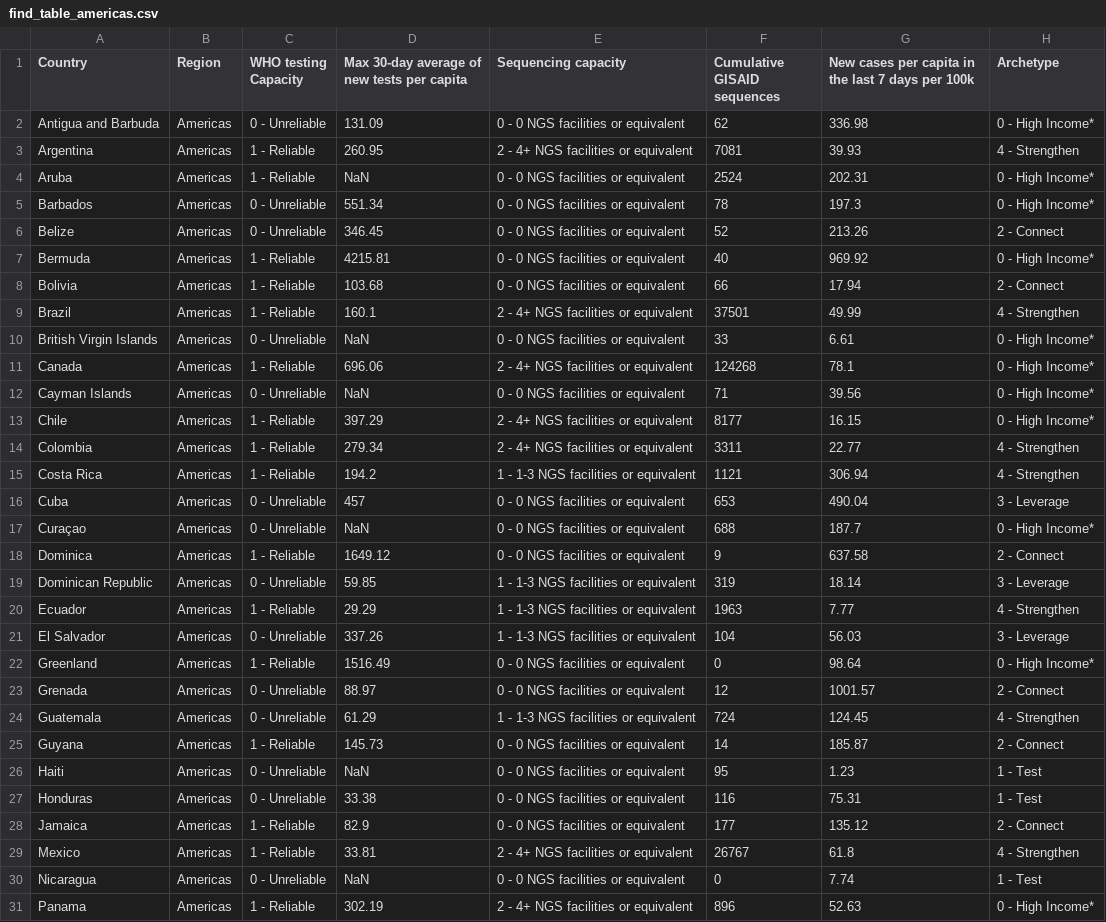
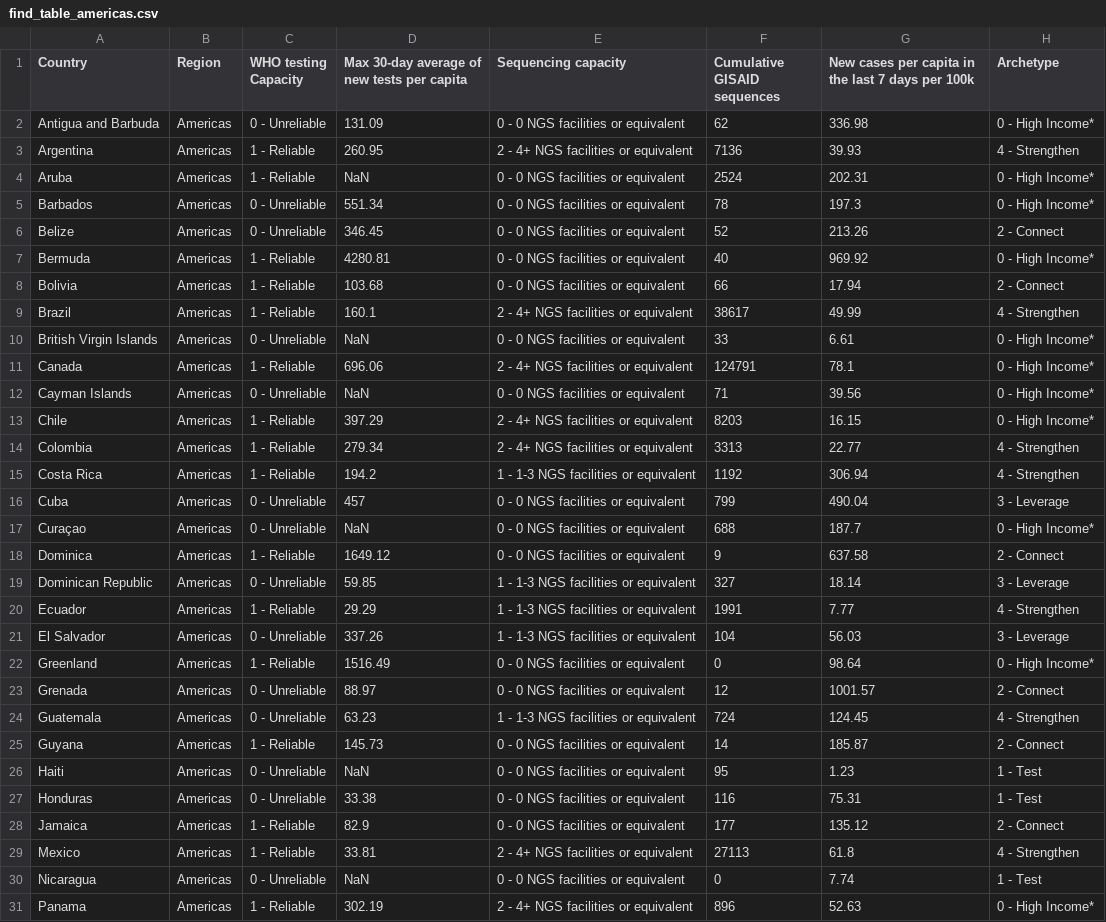
Before and after one commit to rockfound/ppi-flourish-charts, a CSV file: data/find_table_americas.csv, drawn as a sheet; only a part is shown; the diff covers the shown part only.

```diff
--- a/data/find_table_americas.csv
+++ b/data/find_table_americas.csv
@@ -2,3 +2,3 @@
 "Antigua and Barbuda","Americas","0 - Unreliable",131.09,"0 - 0 NGS facilities or equivalent",62,336.98,"0 - High Income*"
-"Argentina","Americas","1 - Reliable",260.95,"2 - 4+ NGS facilities or equivalent",7081,39.93,"4 - Strengthen"
+"Argentina","Americas","1 - Reliable",260.95,"2 - 4+ NGS facilities or equivalent",7136,39.93,"4 - Strengthen"
 "Aruba","Americas","1 - Reliable",NaN,"0 - 0 NGS facilities or equivalent",2524,202.31,"0 - High Income*"
@@ -6,16 +6,16 @@
 "Belize","Americas","0 - Unreliable",346.45,"0 - 0 NGS facilities or equivalent",52,213.26,"2 - Connect"
-"Bermuda","Americas","1 - Reliable",4215.81,"0 - 0 NGS facilities or equivalent",40,969.92,"0 - High Income*"
+"Bermuda","Americas","1 - Reliable",4280.81,"0 - 0 NGS facilities or equivalent",40,969.92,"0 - High Income*"
 "Bolivia","Americas","1 - Reliable",103.68,"0 - 0 NGS facilities or equivalent",66,17.94,"2 - Connect"
-"Brazil","Americas","1 - Reliable",160.1,"2 - 4+ NGS facilities or equivalent",37501,49.99,"4 - Strengthen"
+"Brazil","Americas","1 - Reliable",160.1,"2 - 4+ NGS facilities or equivalent",38617,49.99,"4 - Strengthen"
 "British Virgin Islands","Americas","0 - Unreliable",NaN,"0 - 0 NGS facilities or equivalent",33,6.61,"0 - High Income*"
-"Canada","Americas","1 - Reliable",696.06,"2 - 4+ NGS facilities or equivalent",124268,78.1,"0 - High Income*"
+"Canada","Americas","1 - Reliable",696.06,"2 - 4+ NGS facilities or equivalent",124791,78.1,"0 - High Income*"
 "Cayman Islands","Americas","0 - Unreliable",NaN,"0 - 0 NGS facilities or equivalent",71,39.56,"0 - High Income*"
-"Chile","Americas","1 - Reliable",397.29,"2 - 4+ NGS facilities or equivalent",8177,16.15,"0 - High Income*"
-"Colombia","Americas","1 - Reliable",279.34,"2 - 4+ NGS facilities or equivalent",3311,22.77,"4 - Strengthen"
-"Costa Rica","Americas","1 - Reliable",194.2,"1 - 1-3 NGS facilities or equivalent",1121,306.94,"4 - Strengthen"
-"Cuba","Americas","0 - Unreliable",457,"0 - 0 NGS facilities or equivalent",653,490.04,"3 - Leverage"
+"Chile","Americas","1 - Reliable",397.29,"2 - 4+ NGS facilities or equivalent",8203,16.15,"0 - High Income*"
+"Colombia","Americas","1 - Reliable",279.34,"2 - 4+ NGS facilities or equivalent",3313,22.77,"4 - Strengthen"
+"Costa Rica","Americas","1 - Reliable",194.2,"1 - 1-3 NGS facilities or equivalent",1192,306.94,"4 - Strengthen"
+"Cuba","Americas","0 - Unreliable",457,"0 - 0 NGS facilities or equivalent",799,490.04,"3 - Leverage"
 "Curaçao","Americas","0 - Unreliable",NaN,"0 - 0 NGS facilities or equivalent",688,187.7,"0 - High Income*"
 "Dominica","Americas","1 - Reliable",1649.12,"0 - 0 NGS facilities or equivalent",9,637.58,"2 - Connect"
-"Dominican Republic","Americas","0 - Unreliable",59.85,"1 - 1-3 NGS facilities or equivalent",319,18.14,"3 - Leverage"
-"Ecuador","Americas","1 - Reliable",29.29,"1 - 1-3 NGS facilities or equivalent",1963,7.77,"4 - Strengthen"
+"Dominican Republic","Americas","0 - Unreliable",59.85,"1 - 1-3 NGS facilities or equivalent",327,18.14,"3 - Leverage"
+"Ecuador","Americas","1 - Reliable",29.29,"1 - 1-3 NGS facilities or equivalent",1991,7.77,"4 - Strengthen"
 "El Salvador","Americas","0 - Unreliable",337.26,"1 - 1-3 NGS facilities or equivalent",104,56.03,"3 - Leverage"
@@ -23,3 +23,3 @@
 "Grenada","Americas","0 - Unreliable",88.97,"0 - 0 NGS facilities or equivalent",12,1001.57,"2 - Connect"
-"Guatemala","Americas","0 - Unreliable",61.29,"1 - 1-3 NGS facilities or equivalent",724,124.45,"4 - Strengthen"
+"Guatemala","Americas","0 - Unreliable",63.23,"1 - 1-3 NGS facilities or equivalent",724,124.45,"4 - Strengthen"
 "Guyana","Americas","1 - Reliable",145.73,"0 - 0 NGS facilities or equivalent",14,185.87,"2 - Connect"
@@ -28,3 +28,3 @@
 "Jamaica","Americas","1 - Reliable",82.9,"0 - 0 NGS facilities or equivalent",177,135.12,"2 - Connect"
-"Mexico","Americas","1 - Reliable",33.81,"2 - 4+ NGS facilities or equivalent",26767,61.8,"4 - Strengthen"
+"Mexico","Americas","1 - Reliable",33.81,"2 - 4+ NGS facilities or equivalent",27113,61.8,"4 - Strengthen"
 "Nicaragua","Americas","0 - Unreliable",NaN,"0 - 0 NGS facilities or equivalent",0,7.74,"1 - Test"
```
Also changed, not shown: 1 added row and 5 edited cells elsewhere in this file, data/find_map.csv, data/find_table_africa.csv, 5 other files.
